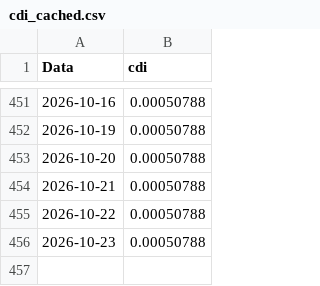
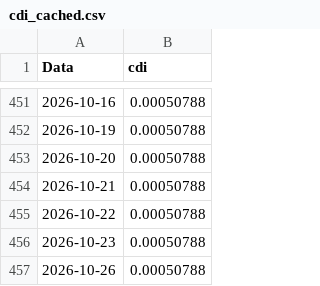
Before and after one commit to AFINVEST/Projeto-Gestao-Risco, a CSV file: Dados/cdi_cached.csv, drawn as a sheet; only a part is shown, gaps mark what is left out.

```diff
--- a/Dados/cdi_cached.csv
+++ b/Dados/cdi_cached.csv
@@ -456 +456,2 @@ Data,cdi
 2026-10-23,0.00050788
+2026-10-26,0.00050788
```
Also changed, not shown: Dados/df_preco_de_ajuste_atual_completo.csv, Dados/df_valor_ajuste_contrato.csv, 10 other files.
